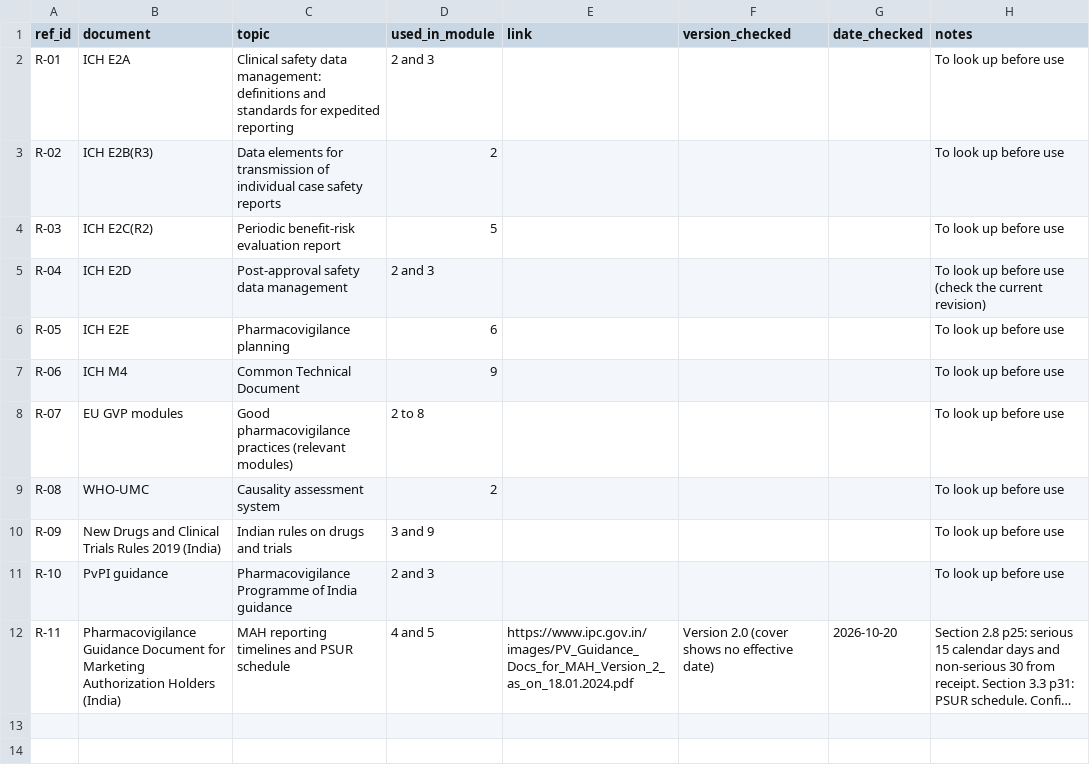
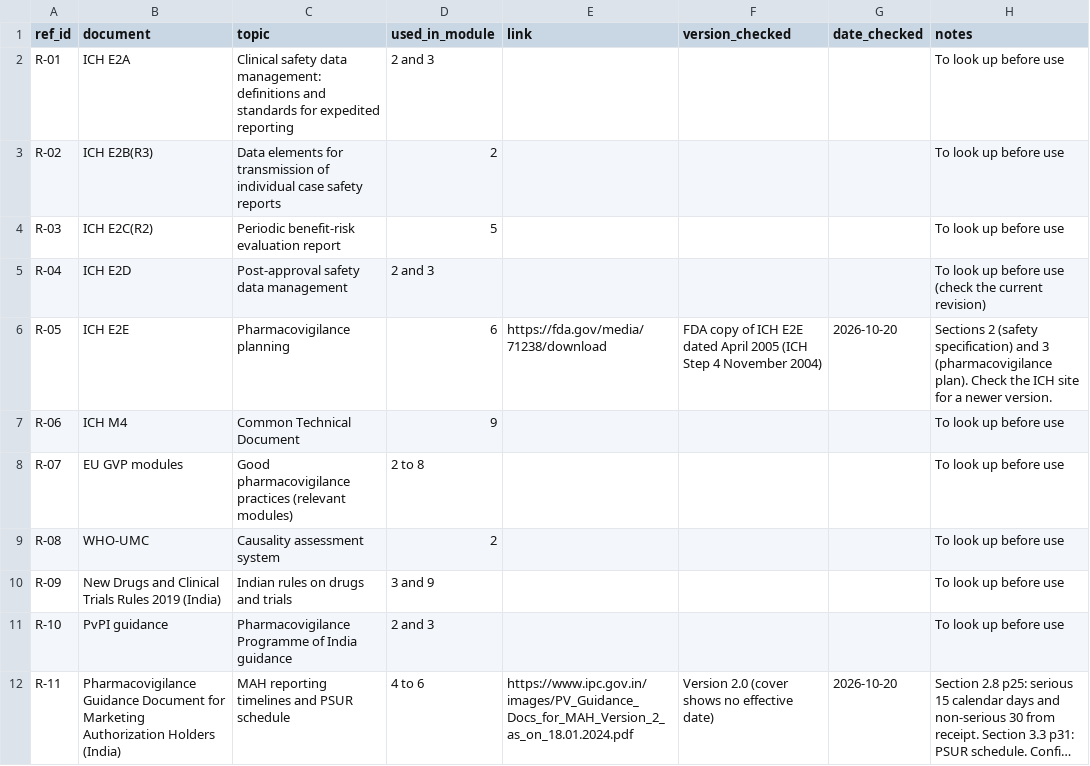
Before and after one commit to rxilucifer/pv-regulatory-lifecycle, a CSV file: registers/regulatory_references.csv, drawn as a sheet; long unchanged cells end in …; the diff names each change by its address in the sheet, - before the commit and + after, or states it on an @@ line.

Commit message:
Module 6: RMP summary and references updated for ICH E2E

```diff
--- a/registers/regulatory_references.csv
+++ b/registers/regulatory_references.csv
-E6 (link): (empty)
+E6 (link): https://fda.gov/media/71238/download
-F6 (version_checked): (empty)
+F6 (version_checked): FDA copy of ICH E2E dated April 2005 (ICH Step 4 November 2004)
-G6 (date_checked): (empty)
+G6 (date_checked): 2026-10-20
-H6 (notes): To look up before use
+H6 (notes): Sections 2 (safety specification) and 3 (pharmacovigilance plan). Check the ICH site for a newer version.
-D12 (used_in_module): 4 and 5
+D12 (used_in_module): 4 to 6
```
Also changed, not shown: registers/document_register.csv, 2 other files.
